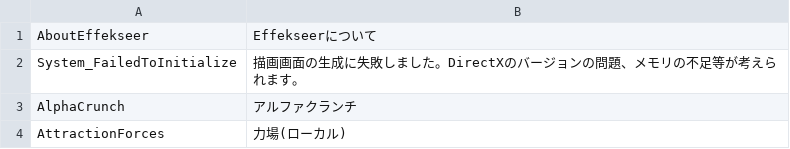
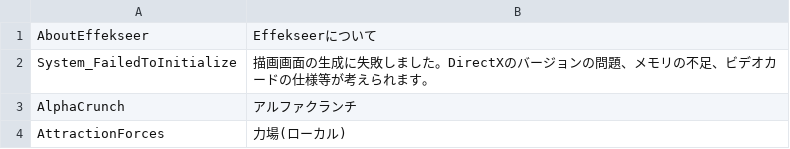
Before and after one commit to effekseer/Effekseer, a CSV file: Dev/release/resources/languages/ja/Effekseer.csv, drawn as a sheet; only a part is shown.

```diff
--- a/Dev/release/resources/languages/ja/Effekseer.csv
+++ b/Dev/release/resources/languages/ja/Effekseer.csv
@@ -1,3 +1,3 @@
 AboutEffekseer,Effekseerについて
-System_FailedToInitialize,描画画面の生成に失敗しました。DirectXのバージョンの問題、メモリの不足等が考えられます。
+System_FailedToInitialize,描画画面の生成に失敗しました。DirectXのバージョンの問題、メモリの不足、ビデオカードの仕様等が考えられます。
 AlphaCrunch,アルファクランチ
```
Also changed, not shown: Dev/release/resources/languages/en/Effekseer.csv.
